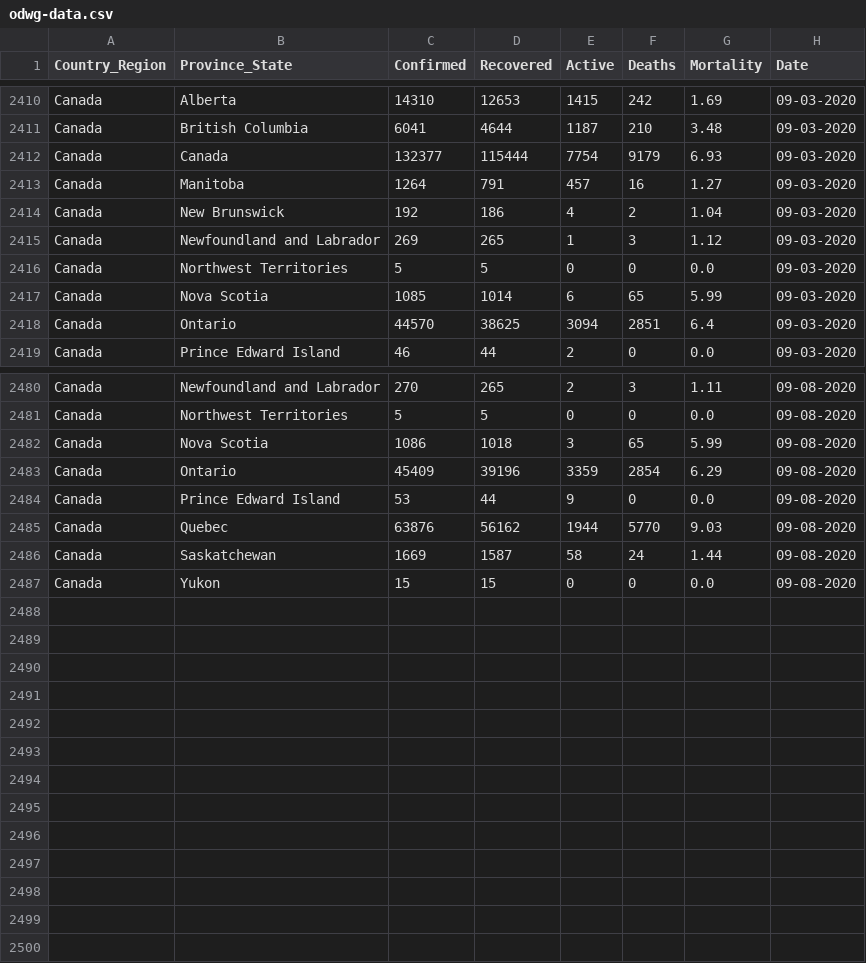
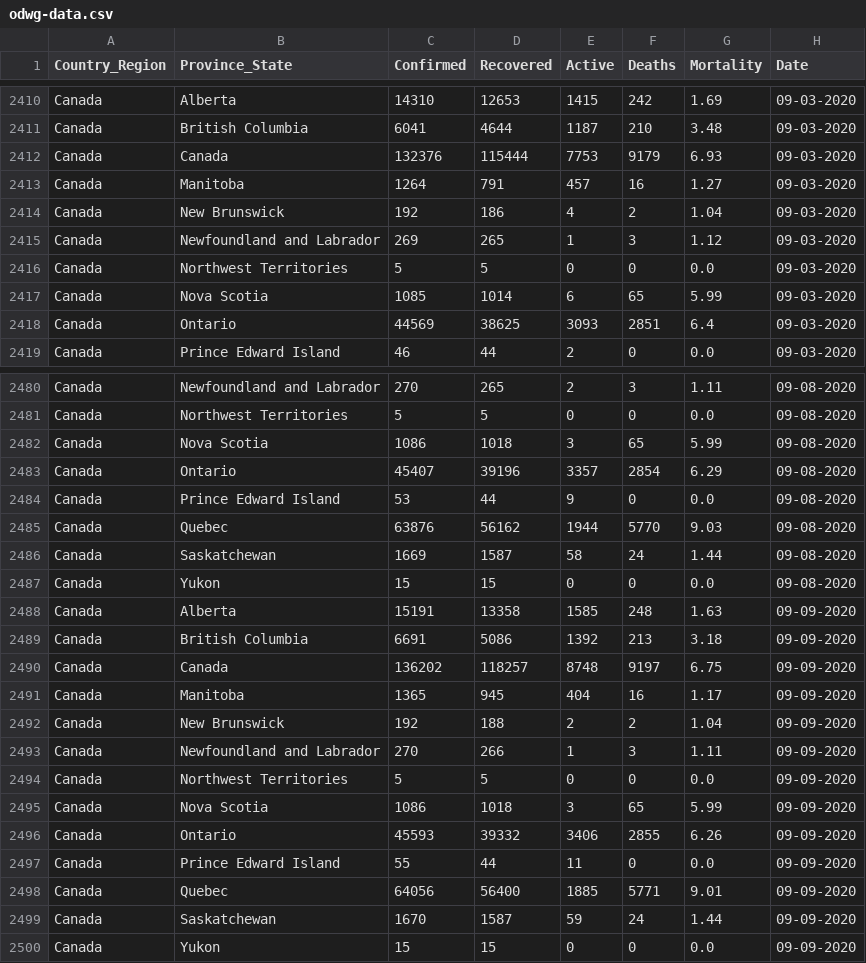
Before and after one commit to esklarski/canada.covid19, a CSV file: dataset/odwg-data.csv, drawn as a sheet; only a part is shown, gaps mark what is left out; the diff covers the shown part only.

Commit message:
update data for 2020/09/09

```diff
--- a/dataset/odwg-data.csv
+++ b/dataset/odwg-data.csv
@@ -2411,3 +2411,3 @@ Canada,Alberta,14310,12653,1415,242,1.69,09-03-2020
 Canada,British Columbia,6041,4644,1187,210,3.48,09-03-2020
-Canada,Canada,132377,115444,7754,9179,6.93,09-03-2020
+Canada,Canada,132376,115444,7753,9179,6.93,09-03-2020
 Canada,Manitoba,1264,791,457,16,1.27,09-03-2020
@@ -2417,3 +2417,3 @@ Canada,Northwest Territories,5,5,0,0,0.0,09-03-2020
 Canada,Nova Scotia,1085,1014,6,65,5.99,09-03-2020
-Canada,Ontario,44570,38625,3094,2851,6.4,09-03-2020
+Canada,Ontario,44569,38625,3093,2851,6.4,09-03-2020
 Canada,Prince Edward Island,46,44,2,0,0.0,09-03-2020
@@ -2482,3 +2482,3 @@ Canada,Northwest Territories,5,5,0,0,0.0,09-08-2020
 Canada,Nova Scotia,1086,1018,3,65,5.99,09-08-2020
-Canada,Ontario,45409,39196,3359,2854,6.29,09-08-2020
+Canada,Ontario,45407,39196,3357,2854,6.29,09-08-2020
 Canada,Prince Edward Island,53,44,9,0,0.0,09-08-2020
@@ -2487 +2487,14 @@ Canada,Saskatchewan,1669,1587,58,24,1.44,09-08-2020
 Canada,Yukon,15,15,0,0,0.0,09-08-2020
+Canada,Alberta,15191,13358,1585,248,1.63,09-09-2020
+Canada,British Columbia,6691,5086,1392,213,3.18,09-09-2020
+Canada,Canada,136202,118257,8748,9197,6.75,09-09-2020
+Canada,Manitoba,1365,945,404,16,1.17,09-09-2020
+Canada,New Brunswick,192,188,2,2,1.04,09-09-2020
+Canada,Newfoundland and Labrador,270,266,1,3,1.11,09-09-2020
+Canada,Northwest Territories,5,5,0,0,0.0,09-09-2020
+Canada,Nova Scotia,1086,1018,3,65,5.99,09-09-2020
+Canada,Ontario,45593,39332,3406,2855,6.26,09-09-2020
+Canada,Prince Edward Island,55,44,11,0,0.0,09-09-2020
+Canada,Quebec,64056,56400,1885,5771,9.01,09-09-2020
+Canada,Saskatchewan,1670,1587,59,24,1.44,09-09-2020
+Canada,Yukon,15,15,0,0,0.0,09-09-2020
```
Also changed, not shown: 18 edited cells elsewhere in this file, 2 other files.
